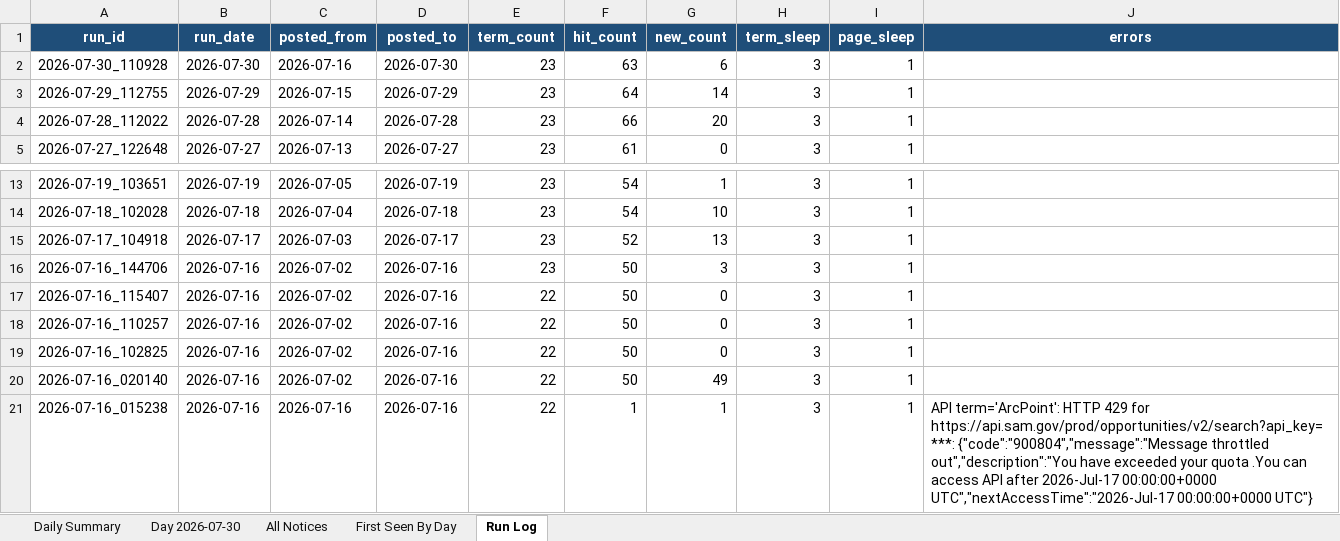
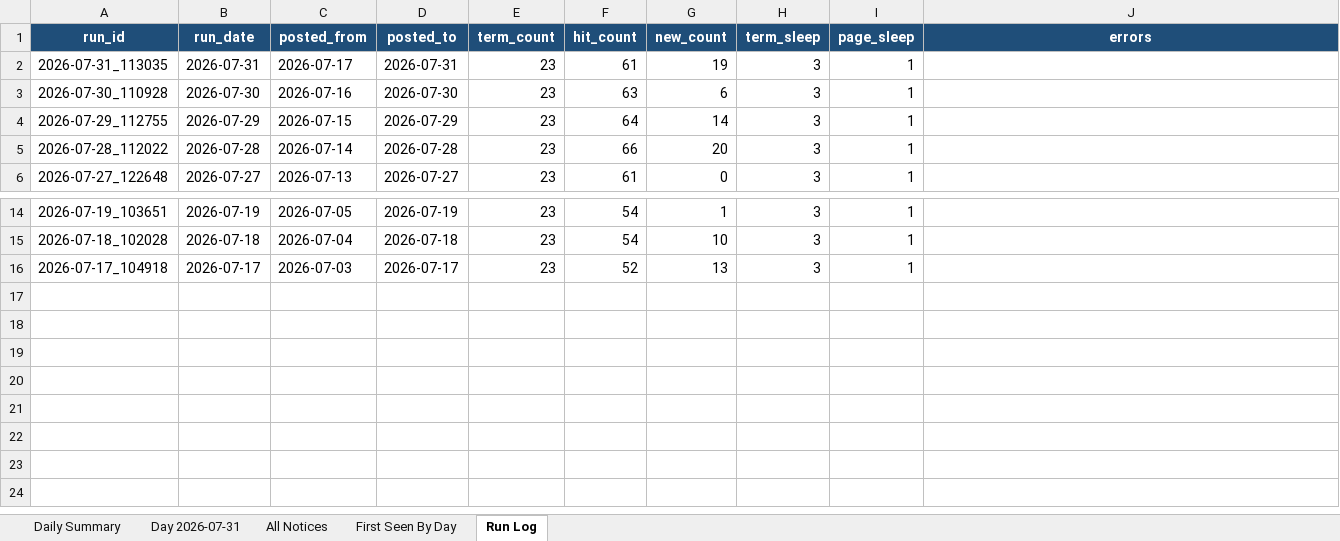
Before and after one commit to biscuitdh/44aa9566-3f78-4f70-9255-8cc9b8d7e019, an Excel workbook: docs/v/SAM-daily-latest.xlsx, sheet Run Log, drawn as a sheet; only a part is shown, gaps mark what is left out; values as stored, in another font and other column widths than the file's, no borders; removed rows and columns are numbered as before the commit, all else as after; the diff names each change by its address in the sheet, - before the commit and + after, or states it on an @@ line.

```diff
--- a/docs/v/SAM-daily-latest.xlsx (sheet Run Log)
+++ b/docs/v/SAM-daily-latest.xlsx (sheet Run Log)
-sheet tab: Day 2026-07-30
+sheet tab: Day 2026-07-31
+row 2: 2026-07-31_113035 | 2026-07-31 | 2026-07-17 | 2026-07-31 | 23 | 61 | 19 | 3 | 1
-row 16: 2026-07-16_144706 | 2026-07-16 | 2026-07-02 | 2026-07-16 | 23 | 50 | 3 | 3 | 1
-row 17: 2026-07-16_115407 | 2026-07-16 | 2026-07-02 | 2026-07-16 | 22 | 50 | 0 | 3 | 1
-row 18: 2026-07-16_110257 | 2026-07-16 | 2026-07-02 | 2026-07-16 | 22 | 50 | 0 | 3 | 1
-row 19: 2026-07-16_102825 | 2026-07-16 | 2026-07-02 | 2026-07-16 | 22 | 50 | 0 | 3 | 1
-row 20: 2026-07-16_020140 | 2026-07-16 | 2026-07-02 | 2026-07-16 | 22 | 50 | 49 | 3 | 1
-row 21: 2026-07-16_015238 | 2026-07-16 | 2026-07-16 | 2026-07-16 | 22 | 1 | 1 | 3 | 1 | API term='ArcPoint': HTTP 429 for https://api.sam.gov/prod/opportunities/v2/search?api_key=***: {"code":"900804","message":"Message throttled out","description":"You have exceeded your quota .You can access API after 2026-Jul-17 00:00:00+0000 UTC","nextAccessTime":"2026-Jul-17 00:00:00+0000 UTC"}
```
Also changed, not shown: sheet All Notices, sheet Day 2026-07-31, sheet First Seen By Day, sheet Daily Summary, 19 other files.
